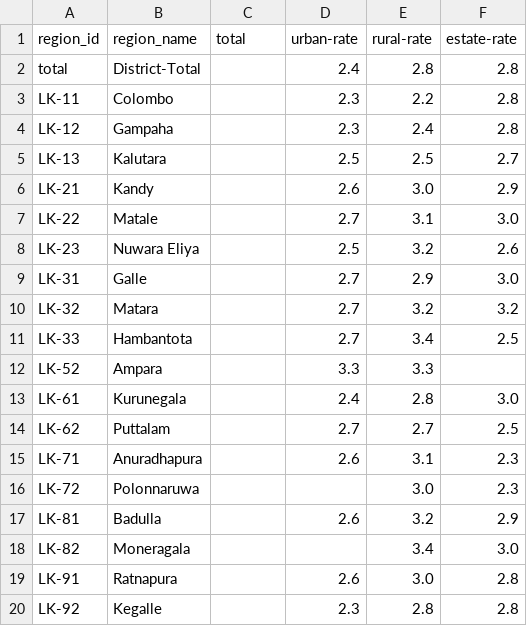
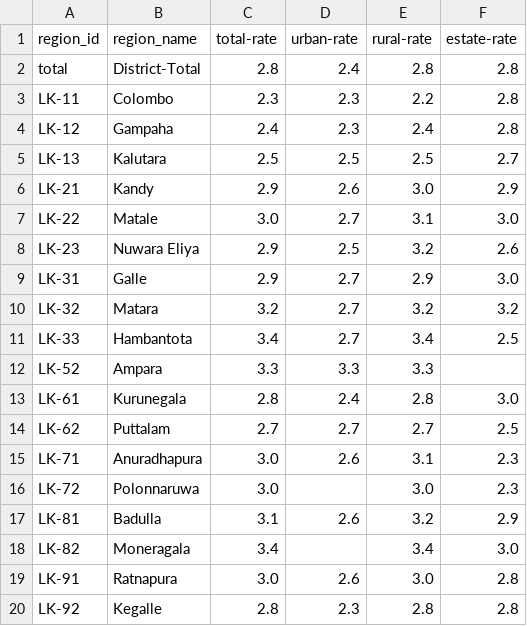
Before and after one commit to nuuuwan/lk_census_2001, a TSV file: data/fertility-rates/data.tsv, drawn as a sheet.

Commit message:
Update fertility rates data to replace 'total' field with 'total-rate' in JSON and TSV formats

```diff
--- a/data/fertility-rates/data.tsv
+++ b/data/fertility-rates/data.tsv
@@ -1,20 +1,20 @@
-region_id	region_name	total	urban-rate	rural-rate	estate-rate
-total	District-Total		2.4	2.8	2.8
-LK-11	Colombo		2.3	2.2	2.8
-LK-12	Gampaha		2.3	2.4	2.8
-LK-13	Kalutara		2.5	2.5	2.7
-LK-21	Kandy		2.6	3.0	2.9
-LK-22	Matale		2.7	3.1	3.0
-LK-23	Nuwara Eliya		2.5	3.2	2.6
-LK-31	Galle		2.7	2.9	3.0
-LK-32	Matara		2.7	3.2	3.2
-LK-33	Hambantota		2.7	3.4	2.5
-LK-52	Ampara		3.3	3.3	
-LK-61	Kurunegala		2.4	2.8	3.0
-LK-62	Puttalam		2.7	2.7	2.5
-LK-71	Anuradhapura		2.6	3.1	2.3
-LK-72	Polonnaruwa			3.0	2.3
-LK-81	Badulla		2.6	3.2	2.9
-LK-82	Moneragala			3.4	3.0
-LK-91	Ratnapura		2.6	3.0	2.8
-LK-92	Kegalle		2.3	2.8	2.8
+region_id	region_name	total-rate	urban-rate	rural-rate	estate-rate
+total	District-Total	2.8	2.4	2.8	2.8
+LK-11	Colombo	2.3	2.3	2.2	2.8
+LK-12	Gampaha	2.4	2.3	2.4	2.8
+LK-13	Kalutara	2.5	2.5	2.5	2.7
+LK-21	Kandy	2.9	2.6	3.0	2.9
+LK-22	Matale	3.0	2.7	3.1	3.0
+LK-23	Nuwara Eliya	2.9	2.5	3.2	2.6
+LK-31	Galle	2.9	2.7	2.9	3.0
+LK-32	Matara	3.2	2.7	3.2	3.2
+LK-33	Hambantota	3.4	2.7	3.4	2.5
+LK-52	Ampara	3.3	3.3	3.3	
+LK-61	Kurunegala	2.8	2.4	2.8	3.0
+LK-62	Puttalam	2.7	2.7	2.7	2.5
+LK-71	Anuradhapura	3.0	2.6	3.1	2.3
+LK-72	Polonnaruwa	3.0		3.0	2.3
+LK-81	Badulla	3.1	2.6	3.2	2.9
+LK-82	Moneragala	3.4		3.4	3.0
+LK-91	Ratnapura	3.0	2.6	3.0	2.8
+LK-92	Kegalle	2.8	2.3	2.8	2.8
```
Also changed, not shown: 3 other files.
